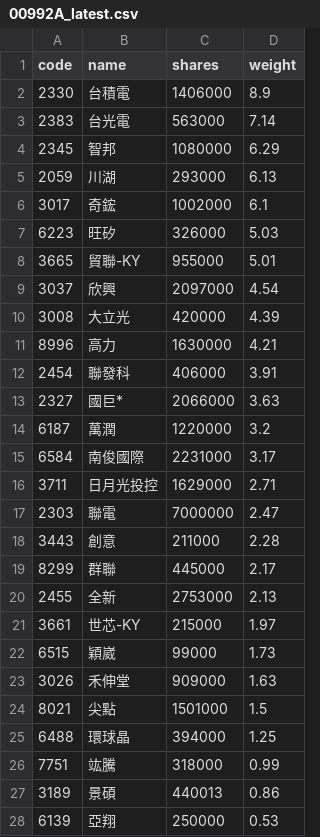
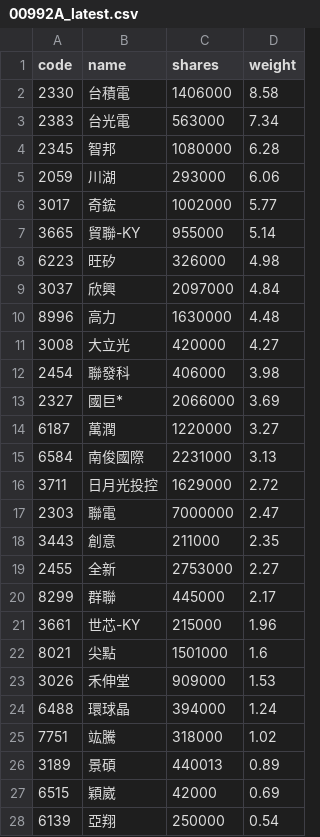
Before and after one commit to 4ru1013/capital-etf-00992a-portfolio, a CSV file: data/out/holdings/00992A_latest.csv, drawn as a sheet; only a part is shown; the diff covers the shown part only.

```diff
--- a/data/out/holdings/00992A_latest.csv
+++ b/data/out/holdings/00992A_latest.csv
@@ -1,28 +1,28 @@
 code,name,shares,weight
-2330,台積電,1406000,8.9
-2383,台光電,563000,7.14
-2345,智邦,1080000,6.29
-2059,川湖,293000,6.13
-3017,奇鋐,1002000,6.1
-6223,旺矽,326000,5.03
-3665,貿聯-KY,955000,5.01
-3037,欣興,2097000,4.54
-3008,大立光,420000,4.39
-8996,高力,1630000,4.21
-2454,聯發科,406000,3.91
-2327,國巨*,2066000,3.63
-6187,萬潤,1220000,3.2
-6584,南俊國際,2231000,3.17
-3711,日月光投控,1629000,2.71
+2330,台積電,1406000,8.58
+2383,台光電,563000,7.34
+2345,智邦,1080000,6.28
+2059,川湖,293000,6.06
+3017,奇鋐,1002000,5.77
+3665,貿聯-KY,955000,5.14
+6223,旺矽,326000,4.98
+3037,欣興,2097000,4.84
+8996,高力,1630000,4.48
+3008,大立光,420000,4.27
+2454,聯發科,406000,3.98
+2327,國巨*,2066000,3.69
+6187,萬潤,1220000,3.27
+6584,南俊國際,2231000,3.13
+3711,日月光投控,1629000,2.72
 2303,聯電,7000000,2.47
-3443,創意,211000,2.28
+3443,創意,211000,2.35
+2455,全新,2753000,2.27
 8299,群聯,445000,2.17
-2455,全新,2753000,2.13
-3661,世芯-KY,215000,1.97
-6515,穎崴,99000,1.73
-3026,禾伸堂,909000,1.63
-8021,尖點,1501000,1.5
-6488,環球晶,394000,1.25
-7751,竑騰,318000,0.99
-3189,景碩,440013,0.86
-6139,亞翔,250000,0.53
+3661,世芯-KY,215000,1.96
+8021,尖點,1501000,1.6
+3026,禾伸堂,909000,1.53
+6488,環球晶,394000,1.24
+7751,竑騰,318000,1.02
+3189,景碩,440013,0.89
+6515,穎崴,42000,0.69
+6139,亞翔,250000,0.54
```
Also changed, not shown: 1 added row, 1 removed row and 4 edited cells elsewhere in this file, 4 other files.
